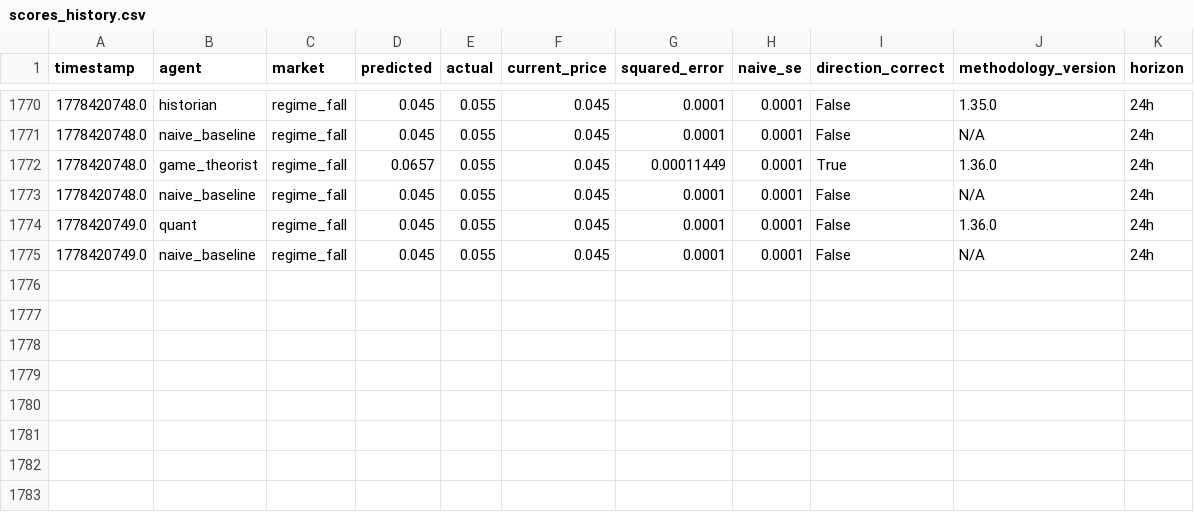
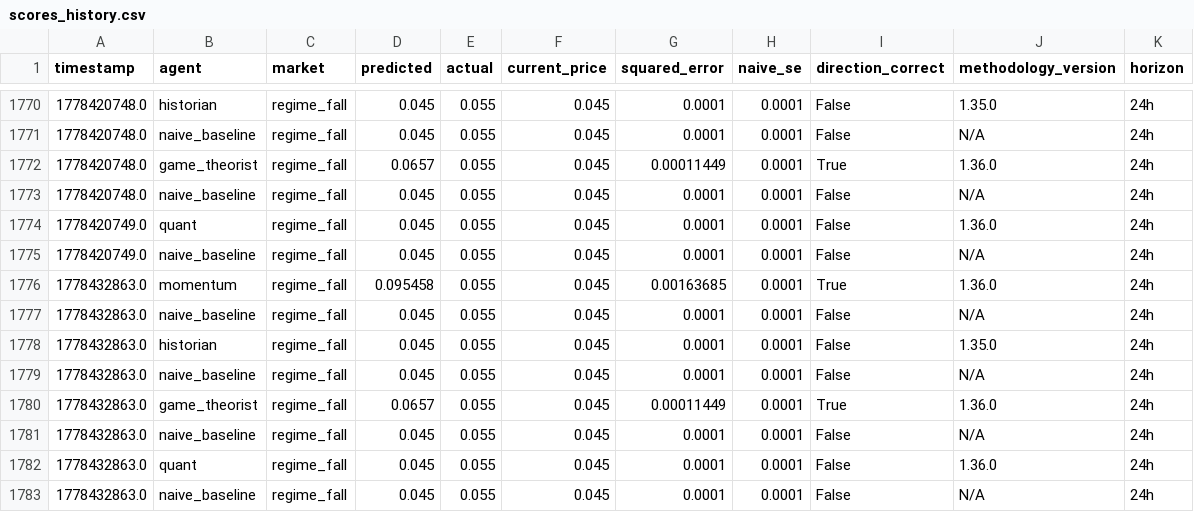
Before and after one commit to pairie-koh/Oracle-Labs-V2, a CSV file: scores_history.csv, drawn as a sheet; only a part is shown, gaps mark what is left out; the diff names each change by its address in the sheet, - before the commit and + after, or states it on an @@ line.

```diff
--- a/scores_history.csv
+++ b/scores_history.csv
+row 1776: 1778432863.0 | momentum | regime_fall | 0.095458 | 0.055 | 0.045 | 0.00163685 | 0.0001 | True | 1.36.0 | 24h
+row 1777: 1778432863.0 | naive_baseline | regime_fall | 0.045 | 0.055 | 0.045 | 0.0001 | 0.0001 | False | N/A | 24h
+row 1778: 1778432863.0 | historian | regime_fall | 0.045 | 0.055 | 0.045 | 0.0001 | 0.0001 | False | 1.35.0 | 24h
+row 1779: 1778432863.0 | naive_baseline | regime_fall | 0.045 | 0.055 | 0.045 | 0.0001 | 0.0001 | False | N/A | 24h
+row 1780: 1778432863.0 | game_theorist | regime_fall | 0.0657 | 0.055 | 0.045 | 0.00011449 | 0.0001 | True | 1.36.0 | 24h
+row 1781: 1778432863.0 | naive_baseline | regime_fall | 0.045 | 0.055 | 0.045 | 0.0001 | 0.0001 | False | N/A | 24h
+row 1782: 1778432863.0 | quant | regime_fall | 0.045 | 0.055 | 0.045 | 0.0001 | 0.0001 | False | 1.36.0 | 24h
+row 1783: 1778432863.0 | naive_baseline | regime_fall | 0.045 | 0.055 | 0.045 | 0.0001 | 0.0001 | False | N/A | 24h
```
Also changed, not shown: price_history/prices.csv, 21 other files.
